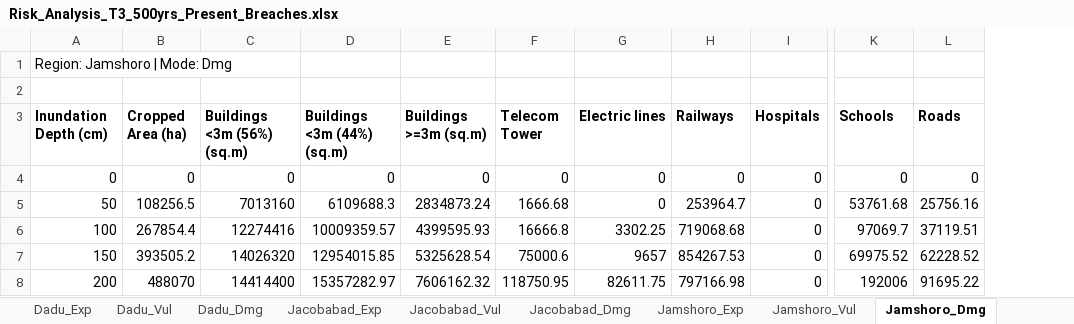
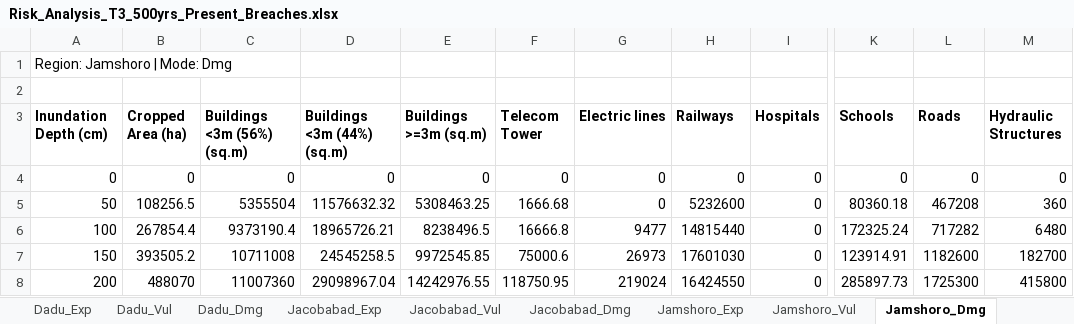
Before and after one commit to urabbani/floodrisk_sferp, an Excel workbook: risk/Risk_Analysis_T3_500yrs_Present_Breaches.xlsx, sheet Jamshoro_Dmg, drawn as a sheet; only a part is shown, gaps mark what is left out; values as stored, in another font and other column widths than the file's, no borders; the diff covers the shown part only; the diff names each change by its address in the sheet, - before the commit and + after, or states it on an @@ line.

```diff
--- a/risk/Risk_Analysis_T3_500yrs_Present_Breaches.xlsx (sheet Jamshoro_Dmg)
+++ b/risk/Risk_Analysis_T3_500yrs_Present_Breaches.xlsx (sheet Jamshoro_Dmg)
+column M (Hydraulic Structures), rows 4-8: 0 | 360 | 6480 | 182700 | 415800
-C5 (Buildings <3m (56%) (sq.m)): 7013160
+C5 (Buildings <3m (56%) (sq.m)): 5355504
-D5 (Buildings <3m (44%) (sq.m)): 6109688.3
+D5 (Buildings <3m (44%) (sq.m)): 11576632.32
-E5 (Buildings >=3m (sq.m)): 2834873.24
+E5 (Buildings >=3m (sq.m)): 5308463.25
-H5 (Railways): 253964.7
+H5 (Railways): 5232600
-K5 (Schools): 53761.68
+K5 (Schools): 80360.18
-L5 (Roads): 25756.16
+L5 (Roads): 467208
-C6 (Buildings <3m (56%) (sq.m)): 12274416
+C6 (Buildings <3m (56%) (sq.m)): 9373190.4
-D6 (Buildings <3m (44%) (sq.m)): 10009359.57
+D6 (Buildings <3m (44%) (sq.m)): 18965726.21
-E6 (Buildings >=3m (sq.m)): 4399595.93
+E6 (Buildings >=3m (sq.m)): 8238496.5
-G6 (Electric lines): 3302.25
+G6 (Electric lines): 9477
-H6 (Railways): 719068.68
+H6 (Railways): 14815440
-K6 (Schools): 97069.7
+K6 (Schools): 172325.24
-L6 (Roads): 37119.51
+L6 (Roads): 717282
-C7 (Buildings <3m (56%) (sq.m)): 14026320
+C7 (Buildings <3m (56%) (sq.m)): 10711008
-D7 (Buildings <3m (44%) (sq.m)): 12954015.85
+D7 (Buildings <3m (44%) (sq.m)): 24545258.5
-E7 (Buildings >=3m (sq.m)): 5325628.54
+E7 (Buildings >=3m (sq.m)): 9972545.85
-G7 (Electric lines): 9657
+G7 (Electric lines): 26973
-H7 (Railways): 854267.53
+H7 (Railways): 17601030
-K7 (Schools): 69975.52
+K7 (Schools): 123914.91
-L7 (Roads): 62228.52
+L7 (Roads): 1182600
-C8 (Buildings <3m (56%) (sq.m)): 14414400
+C8 (Buildings <3m (56%) (sq.m)): 11007360
-D8 (Buildings <3m (44%) (sq.m)): 15357282.97
+D8 (Buildings <3m (44%) (sq.m)): 29098967.04
-E8 (Buildings >=3m (sq.m)): 7606162.32
+E8 (Buildings >=3m (sq.m)): 14242976.55
-G8 (Electric lines): 82611.75
+G8 (Electric lines): 219024
-H8 (Railways): 797166.98
+H8 (Railways): 16424550
-K8 (Schools): 192006
+K8 (Schools): 285897.73
-L8 (Roads): 91695.22
+L8 (Roads): 1725300
```
Also changed, not shown: 118 edited cells elsewhere in this sheet, sheet TOTAL_Dmg, sheet Dadu_Dmg, sheet Qambar Shahdadkot_Dmg, sheet Jacobabad_Dmg, sheet Larkana_Dmg, sheet Dadu_Vul, 17 more sheets, risk/Risk_Analysis_T3_500yrs_Future_Breaches.xlsx, risk/Risk_Analysis_T3_500yrs_Future_Perfect.xlsx, 48 other files.
